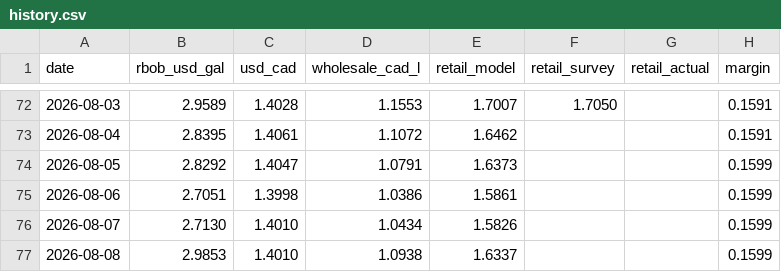
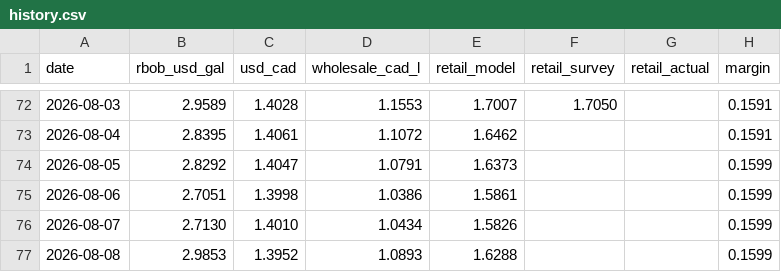
Before and after one commit to JackyLiu13/gasprices, a CSV file: backend/history.csv, drawn as a sheet; only a part is shown, gaps mark what is left out.

```diff
--- a/backend/history.csv
+++ b/backend/history.csv
@@ -76,2 +76,2 @@ date,rbob_usd_gal,usd_cad,wholesale_cad_l,retail_model,retail_survey,retail_actu
 2026-08-07,2.7130,1.4010,1.0434,1.5826,,,0.1599
-2026-08-08,2.9853,1.4010,1.0938,1.6337,,,0.1599
+2026-08-08,2.9853,1.3952,1.0893,1.6288,,,0.1599
```
Also changed, not shown: 1 other file.
